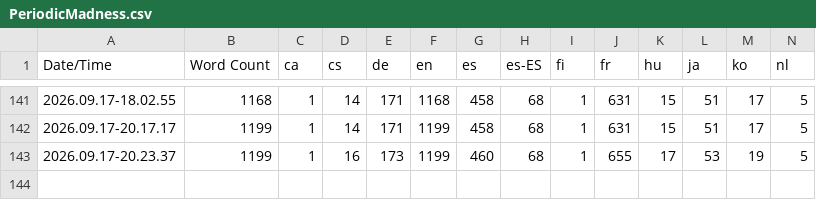
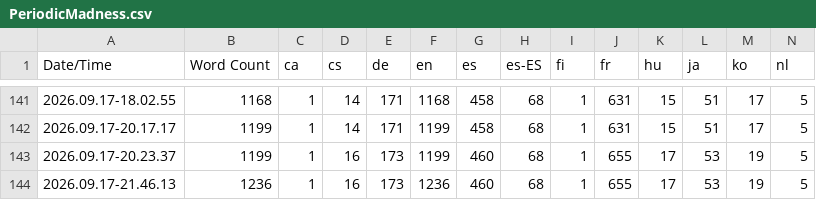
Before and after one commit to QuingKhaos/sf-PeriodicMadness, a CSV file: Content/Localization/PeriodicMadness/PeriodicMadness.csv, drawn as a sheet; only a part is shown, gaps mark what is left out; rows hold the shown columns only; the diff names each change by its address in the sheet, - before the commit and + after, or states it on an @@ line.

```diff
--- a/Content/Localization/PeriodicMadness/PeriodicMadness.csv
+++ b/Content/Localization/PeriodicMadness/PeriodicMadness.csv
+row 144: 2026.09.17-21.46.13 | 1236 | 1 | 16 | 173 | 1236 | 460 | 68 | 1 | 655 | 17 | 53 | 19 | 5
```
Also changed, not shown: 49 other files.
